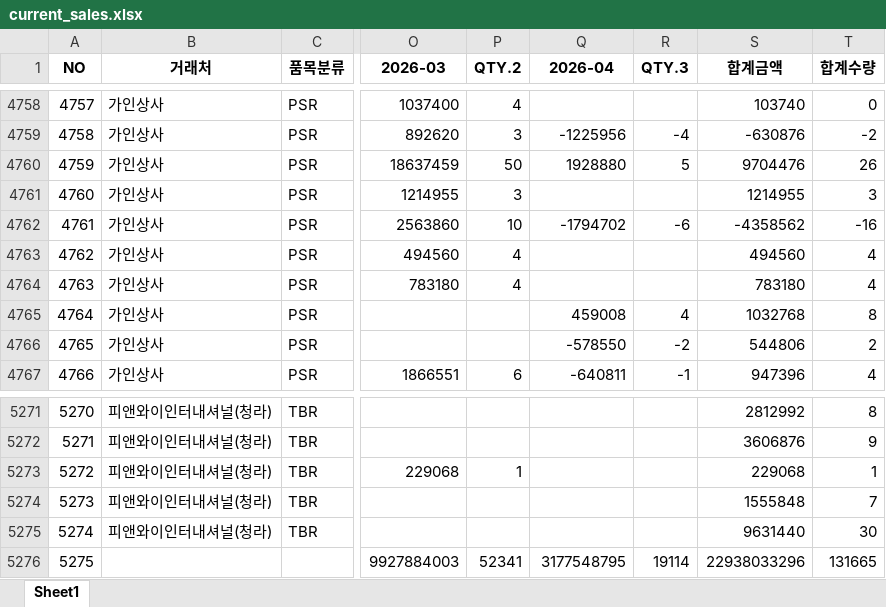
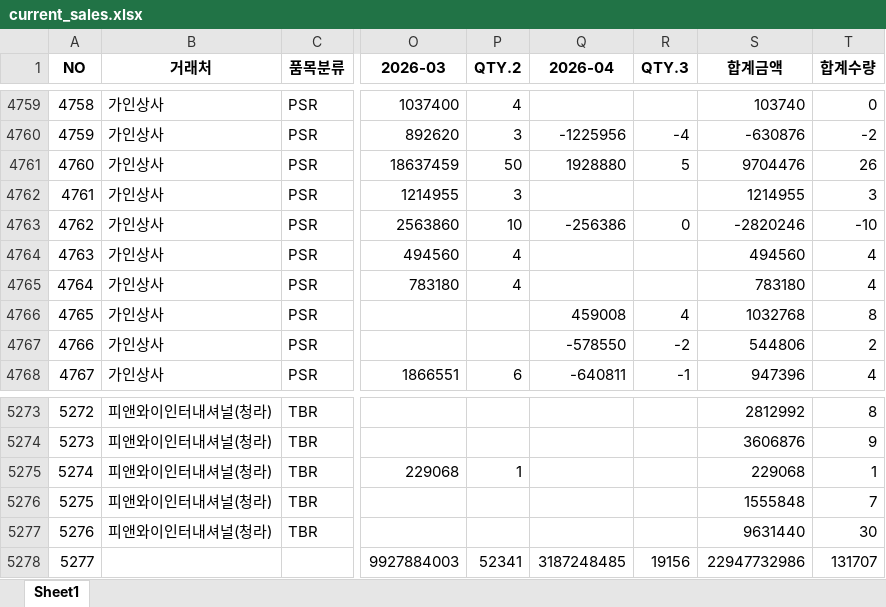
Before and after one commit to jeongkihyun25-arch/sales, an Excel workbook: current_sales.xlsx, sheet Sheet1, drawn as a sheet; only a part is shown, gaps mark what is left out; values as stored, in another font and other column widths than the file's, no borders; addresses are those after the commit; the diff covers the shown part only; the diff names each change by its address in the sheet, - before the commit and + after, or states it on an @@ line.

```diff
--- a/current_sales.xlsx (sheet Sheet1)
+++ b/current_sales.xlsx (sheet Sheet1)
@@ column A (NO) renumbered from row 2408 down @@
-Q4763 (2026-04): -1794702
+Q4763 (2026-04): -256386
-R4763 (QTY.3): -6
+R4763 (QTY.3): 0
-S4763 (합계금액): -4358562
+S4763 (합계금액): -2820246
-T4763 (합계수량): -16
+T4763 (합계수량): -10
-Q5278 (2026-04): 3177548795
+Q5278 (2026-04): 3187248485
-R5278 (QTY.3): 19114
+R5278 (QTY.3): 19156
-S5278 (합계금액): 22938033296
+S5278 (합계금액): 22947732986
-T5278 (합계수량): 131665
+T5278 (합계수량): 131707
```
Also changed, not shown: 2 added rows and 12 edited cells elsewhere in this sheet.
